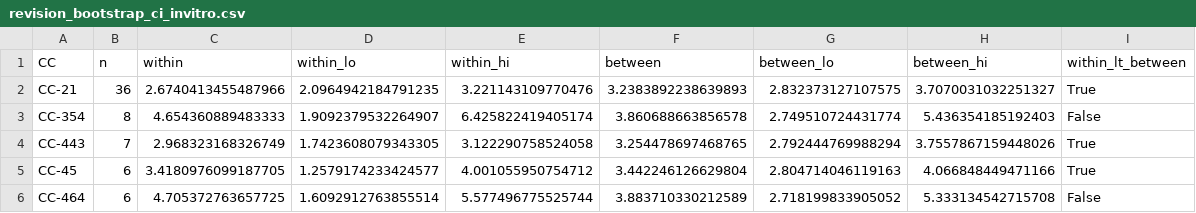
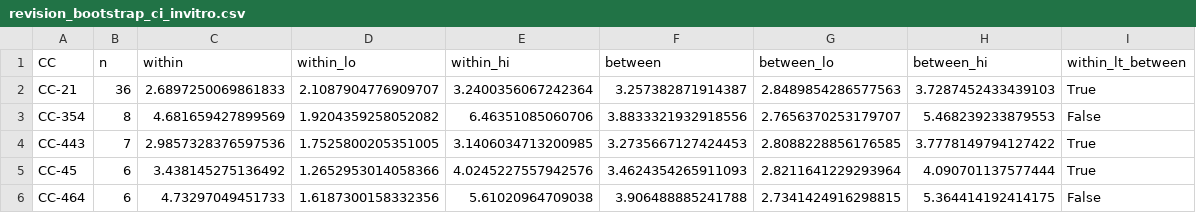
Before and after one commit to Jeong-Ih-Shin/cjejuni-gem-lineage-, a CSV file: intermediate/revision_bootstrap_ci_invitro.csv, drawn as a sheet; only a part is shown; the diff covers the shown part only.

```diff
--- a/intermediate/revision_bootstrap_ci_invitro.csv
+++ b/intermediate/revision_bootstrap_ci_invitro.csv
@@ -1,6 +1,6 @@
 CC,n,within,within_lo,within_hi,between,between_lo,between_hi,within_lt_between
-CC-21,36,2.6740413455487966,2.0964942184791235,3.221143109770476,3.2383892238639893,2.832373127107575,3.7070031032251327,True
-CC-354,8,4.654360889483333,1.9092379532264907,6.425822419405174,3.860688663856578,2.749510724431774,5.436354185192403,False
-CC-443,7,2.968323168326749,1.7423608079343305,3.122290758524058,3.254478697468765,2.792444769988294,3.7557867159448026,True
-CC-45,6,3.4180976099187705,1.2579174233424577,4.001055950754712,3.442246126629804,2.804714046119163,4.066848449471166,True
-CC-464,6,4.705372763657725,1.6092912763855514,5.577496775525744,3.883710330212589,2.718199833905052,5.333134542715708,False
+CC-21,36,2.6897250069861833,2.1087904776909707,3.2400356067242364,3.257382871914387,2.8489854286577563,3.7287452433439103,True
+CC-354,8,4.681659427899569,1.9204359258052082,6.46351085060706,3.8833321932918556,2.7656370253179707,5.468239233879553,False
+CC-443,7,2.9857328376597536,1.7525800205351005,3.1406034713200985,3.2735667127424453,2.8088228856176585,3.7778149794127422,True
+CC-45,6,3.438145275136492,1.2652953014058366,4.0245227557942576,3.4624354265911093,2.8211641229293964,4.090701137577444,True
+CC-464,6,4.73297049451733,1.6187300158332356,5.61020964709038,3.906488885241788,2.7341424916298815,5.364414192414175,False
```
Also changed, not shown: 24 edited cells elsewhere in this file, intermediate/revision_direct_cc443_vs_cc658.csv, intermediate/revision_growth_twosided.csv, 8 other files.
